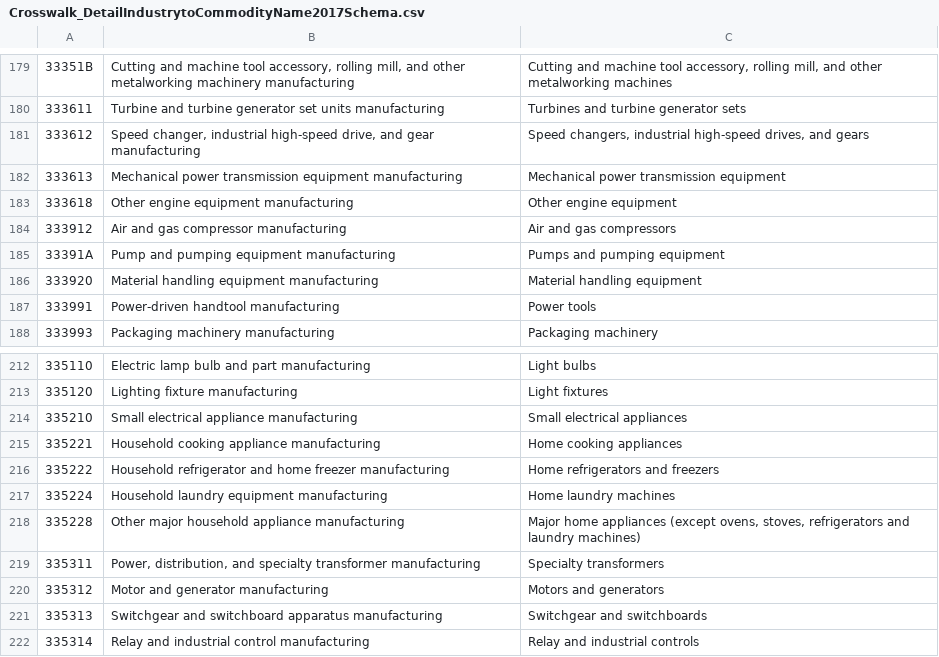
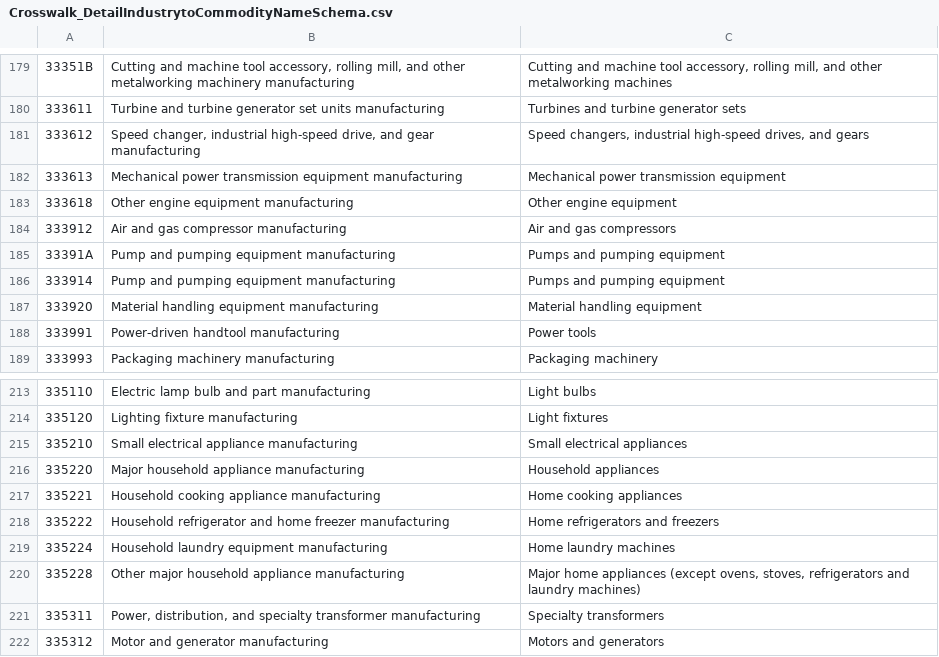
Before and after one commit to USEPA/useeior, a CSV file: inst/extdata/Crosswalk_DetailIndustrytoCommodityNameSchema.csv (was inst/extdata/Crosswalk_DetailIndustrytoCommodityName2017Schema.csv), drawn as a sheet; only a part is shown, gaps mark what is left out; the shorter side is filled out with more unchanged rows; the diff names each change by its address in the sheet, - before the commit and + after, or states it on an @@ line.

Commit message:
consolidate to a single file for crosswalk from industry to commodity name

```diff
--- a/inst/extdata/Crosswalk_DetailIndustrytoCommodityName2017Schema.csv
+++ b/inst/extdata/Crosswalk_DetailIndustrytoCommodityNameSchema.csv
+row 186: 333914 | Pump and pumping equipment manufacturing | Pumps and pumping equipment
+row 216: 335220 | Major household appliance manufacturing | Household appliances
```
Also changed, not shown: 2 other files.
